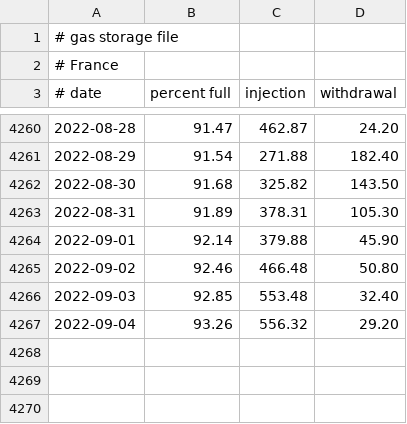
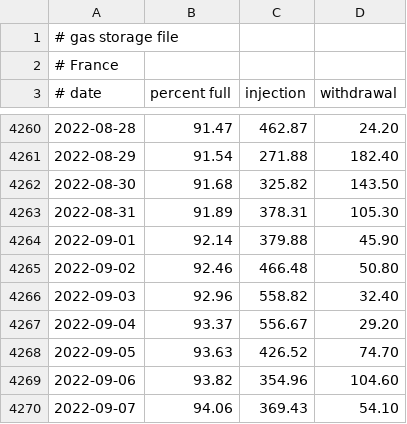
Before and after one commit to wp-xyz/gas_storage, a CSV file: data/gas-fr.csv, drawn as a sheet; only a part is shown, gaps mark what is left out.

```diff
--- a/data/gas-fr.csv
+++ b/data/gas-fr.csv
@@ -4265,3 +4265,6 @@
 2022-09-02	92.46	466.48	50.80
-2022-09-03	92.85	553.48	32.40
-2022-09-04	93.26	556.32	29.20
+2022-09-03	92.96	558.82	32.40
+2022-09-04	93.37	556.67	29.20
+2022-09-05	93.63	426.52	74.70
+2022-09-06	93.82	354.96	104.60
+2022-09-07	94.06	369.43	54.10
```
Also changed, not shown: data/gas-at.csv, data/gas-gb!.csv, 21 other files.
